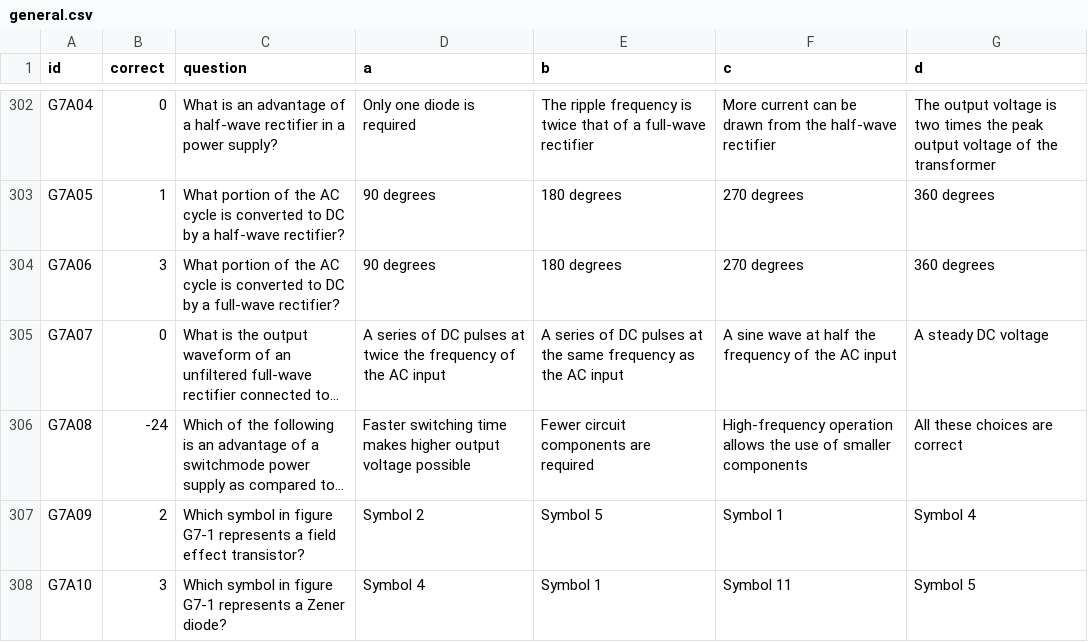
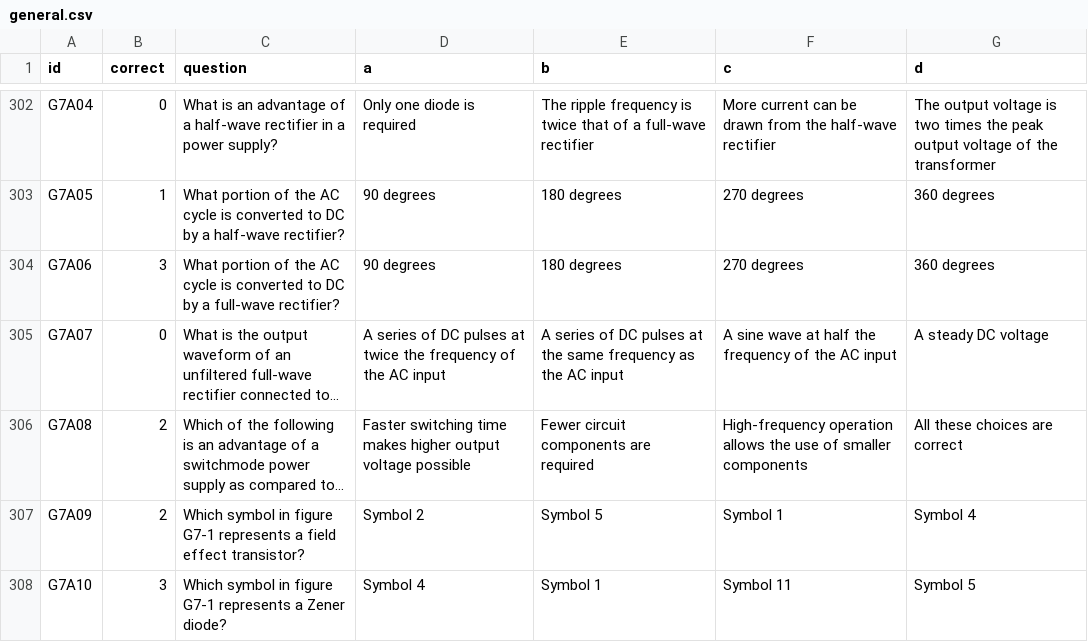
Before and after one commit to russolsen/ham_radio_question_pool, a CSV file: general-2019-2023/general.csv, drawn as a sheet; only a part is shown, gaps mark what is left out; long unchanged cells end in …; the diff names each change by its address in the sheet, - before the commit and + after, or states it on an @@ line.

Commit message:
Fixed question G7A09, which had a bad answer.

```diff
--- a/general-2019-2023/general.csv
+++ b/general-2019-2023/general.csv
-B306 (correct): -24
+B306 (correct): 2
```
Also changed, not shown: 3 other files.
